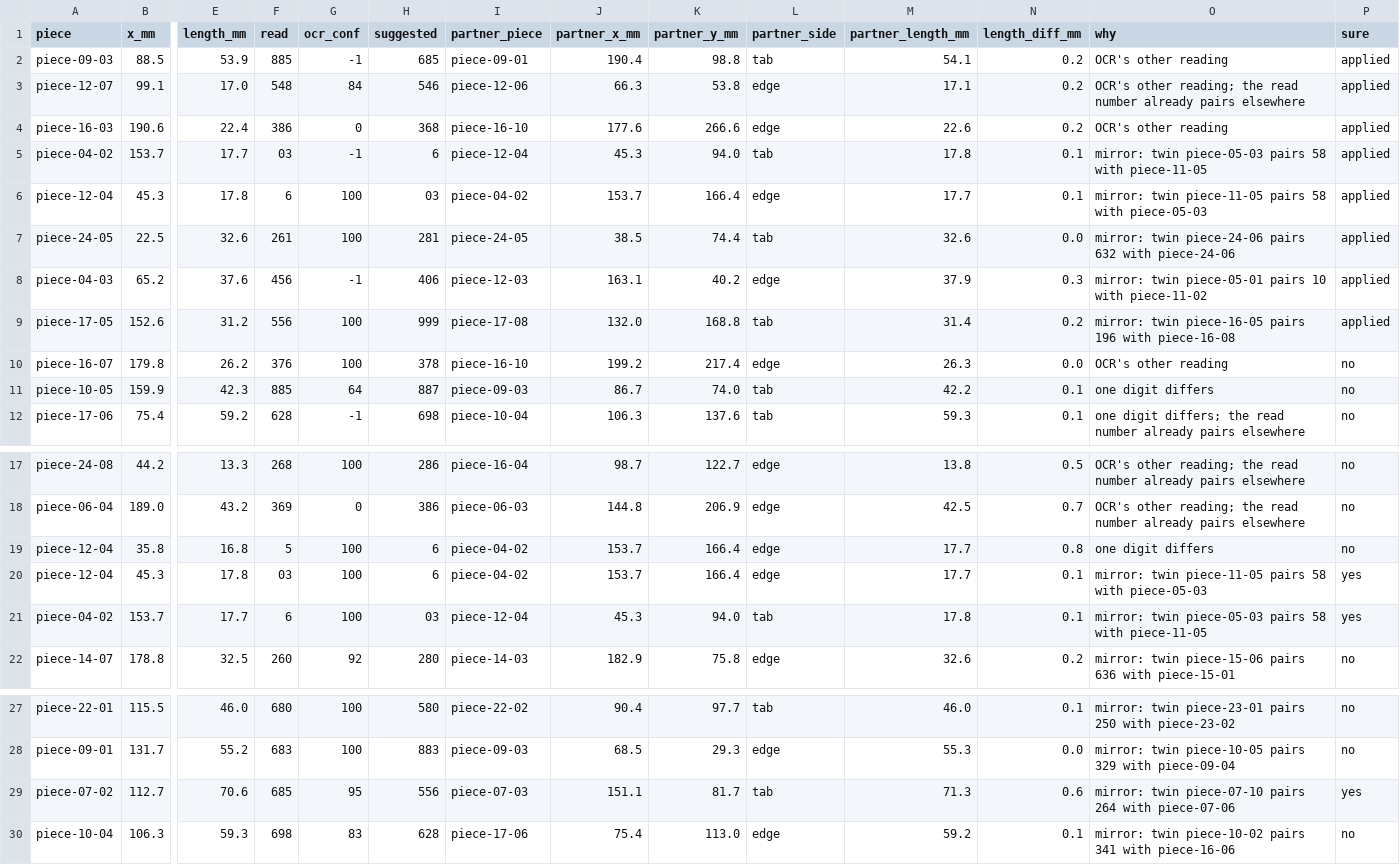
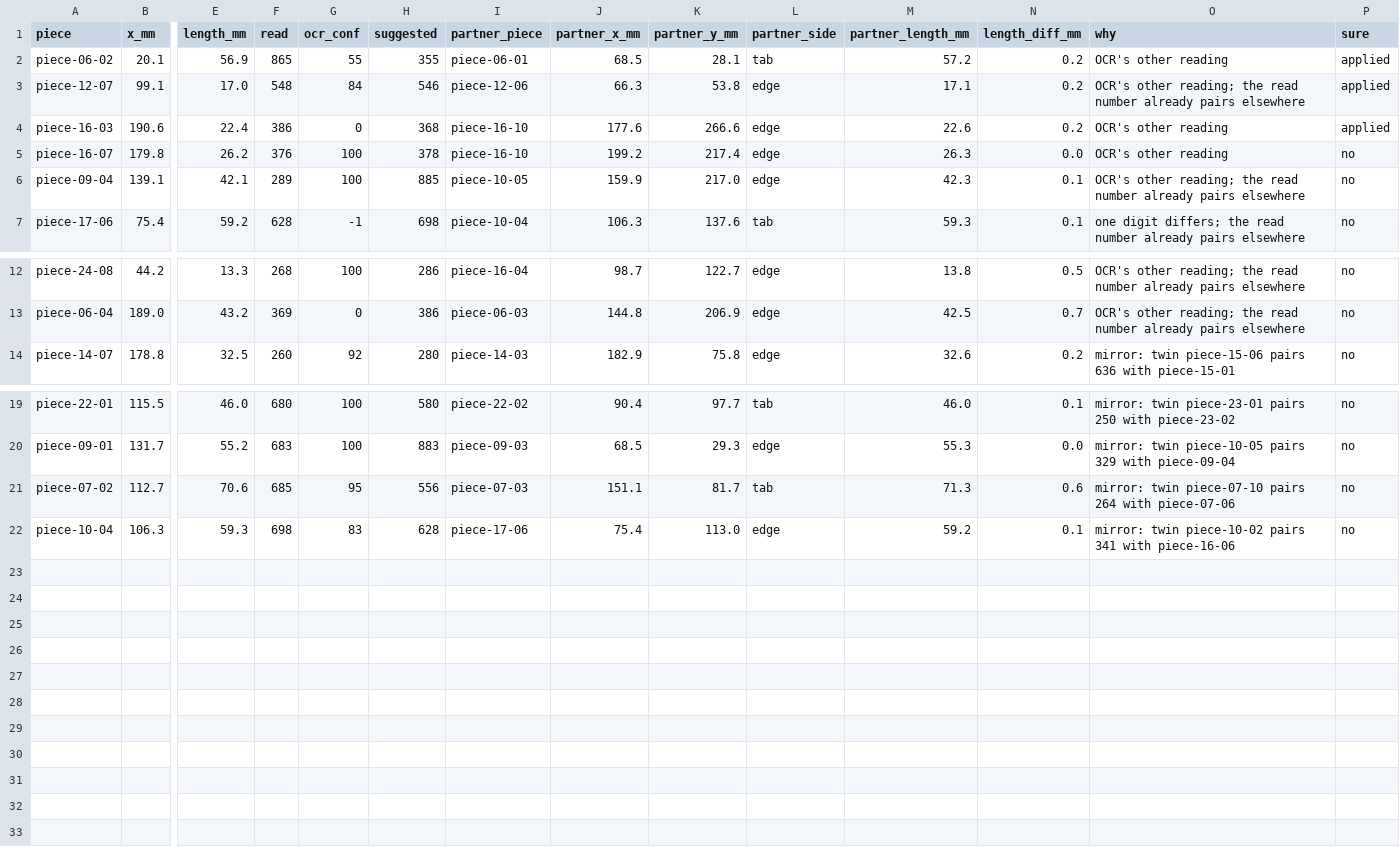
Before and after one commit to tungufoss/cricut-pdf-to-svg, a CSV file: data/bowser/bowser-misreads.csv, drawn as a sheet; only a part is shown, gaps mark what is left out; removed rows and columns are numbered as before the commit, all else as after; rows hold the shown columns only; the diff names each change by its address in the sheet, - before the commit and + after, or states it on an @@ line.

```diff
--- a/data/bowser/bowser-misreads.csv
+++ b/data/bowser/bowser-misreads.csv
-row 2: piece-09-03 | 88.5 | 53.9 | 885 | -1 | 685 | piece-09-01 | 190.4 | 98.8 | tab | 54.1 | 0.2 | OCR's other reading | applied
+row 2: piece-06-02 | 20.1 | 56.9 | 865 | 55 | 355 | piece-06-01 | 68.5 | 28.1 | tab | 57.2 | 0.2 | OCR's other reading | applied
-row 5: piece-04-02 | 153.7 | 17.7 | 03 | -1 | 6 | piece-12-04 | 45.3 | 94.0 | tab | 17.8 | 0.1 | mirror: twin piece-05-03 pairs 58 with piece-11-05 | applied
-row 6: piece-12-04 | 45.3 | 17.8 | 6 | 100 | 03 | piece-04-02 | 153.7 | 166.4 | edge | 17.7 | 0.1 | mirror: twin piece-11-05 pairs 58 with piece-05-03 | applied
-row 7: piece-24-05 | 22.5 | 32.6 | 261 | 100 | 281 | piece-24-05 | 38.5 | 74.4 | tab | 32.6 | 0.0 | mirror: twin piece-24-06 pairs 632 with piece-24-06 | applied
-row 8: piece-04-03 | 65.2 | 37.6 | 456 | -1 | 406 | piece-12-03 | 163.1 | 40.2 | edge | 37.9 | 0.3 | mirror: twin piece-05-01 pairs 10 with piece-11-02 | applied
-row 9: piece-17-05 | 152.6 | 31.2 | 556 | 100 | 999 | piece-17-08 | 132.0 | 168.8 | tab | 31.4 | 0.2 | mirror: twin piece-16-05 pairs 196 with piece-16-08 | applied
-row 11: piece-10-05 | 159.9 | 42.3 | 885 | 64 | 887 | piece-09-03 | 86.7 | 74.0 | tab | 42.2 | 0.1 | one digit differs | no
+row 6: piece-09-04 | 139.1 | 42.1 | 289 | 100 | 885 | piece-10-05 | 159.9 | 217.0 | edge | 42.3 | 0.1 | OCR's other reading; the read number already pairs elsewhere | no
-row 19: piece-12-04 | 35.8 | 16.8 | 5 | 100 | 6 | piece-04-02 | 153.7 | 166.4 | edge | 17.7 | 0.8 | one digit differs | no
-row 20: piece-12-04 | 45.3 | 17.8 | 03 | 100 | 6 | piece-04-02 | 153.7 | 166.4 | edge | 17.7 | 0.1 | mirror: twin piece-11-05 pairs 58 with piece-05-03 | yes
-row 21: piece-04-02 | 153.7 | 17.7 | 6 | 100 | 03 | piece-12-04 | 45.3 | 94.0 | tab | 17.8 | 0.1 | mirror: twin piece-05-03 pairs 58 with piece-11-05 | yes
-P21 (sure): yes
+P21 (sure): no
```
Also changed, not shown: data/bowser/bowser-corrections.csv, data/bowser/bowser-edges.csv, 3 other files.
